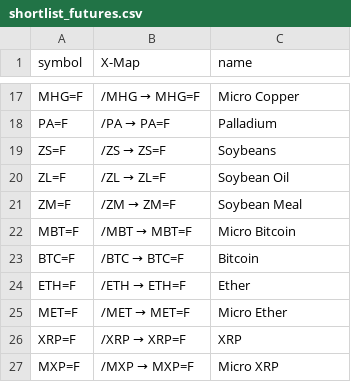
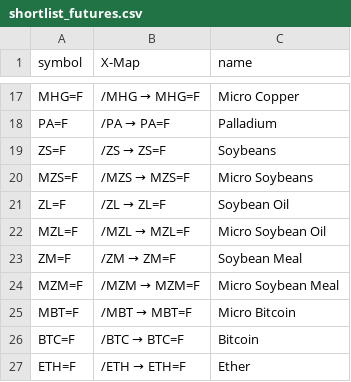
Before and after one commit to chineduezebuiroh/stock-market-intel, a CSV file: config/shortlist_futures.csv, drawn as a sheet; only a part is shown, gaps mark what is left out; the shorter side is filled out with more unchanged rows.

Commit message:
Add Micro Soybeans and Micro Soybean Oil to CSV

```diff
--- a/config/shortlist_futures.csv
+++ b/config/shortlist_futures.csv
@@ -19,4 +19,7 @@ PA=F, "/PA → PA=F", "Palladium"
 ZS=F, "/ZS → ZS=F", "Soybeans"
+MZS=F, "/MZS → MZS=F", "Micro Soybeans"
 ZL=F, "/ZL → ZL=F", "Soybean Oil"
+MZL=F, "/MZL → MZL=F", "Micro Soybean Oil"
 ZM=F, "/ZM → ZM=F", "Soybean Meal"
+MZM=F, "/MZM → MZM=F", "Micro Soybean Meal"
 MBT=F, "/MBT → MBT=F", "Micro Bitcoin"
```
